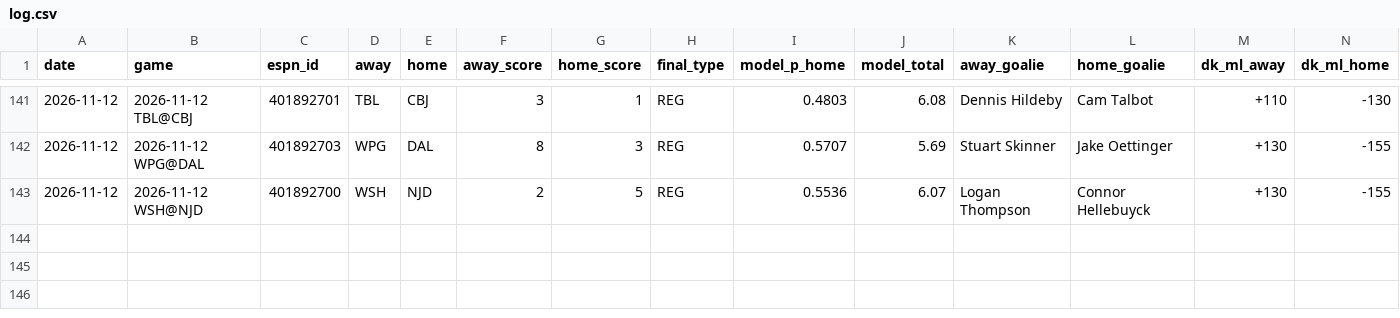
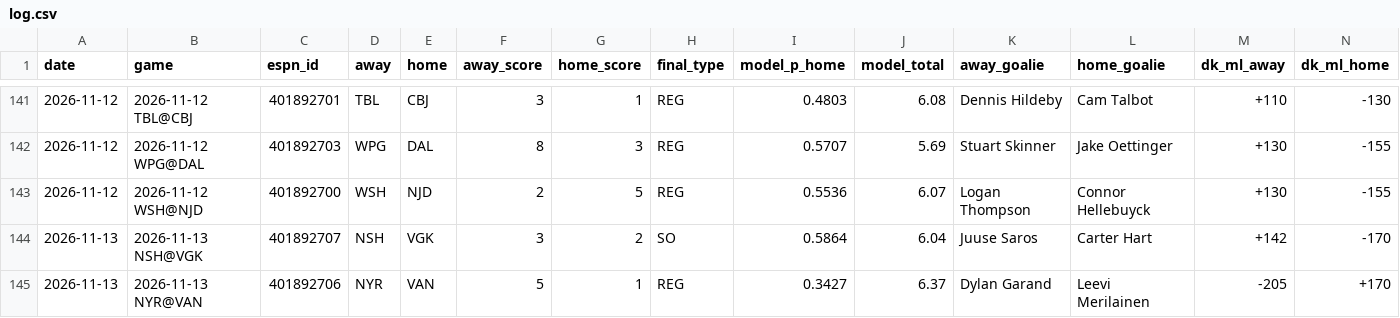
Before and after one commit to anth-ony-flores/nhl-model, a CSV file: tracking/log.csv, drawn as a sheet; only a part is shown, gaps mark what is left out; rows hold the shown columns only; the diff names each change by its address in the sheet, - before the commit and + after, or states it on an @@ line.

```diff
--- a/tracking/log.csv
+++ b/tracking/log.csv
+row 144: 2026-11-13 | 2026-11-13 NSH@VGK | 401892707 | NSH | VGK | 3 | 2 | SO | 0.5864 | 6.04 | Juuse Saros | Carter Hart | +142 | -170
+row 145: 2026-11-13 | 2026-11-13 NYR@VAN | 401892706 | NYR | VAN | 5 | 1 | REG | 0.3427 | 6.37 | Dylan Garand | Leevi Merilainen | -205 | +170
```
Also changed, not shown: 2 other files.
